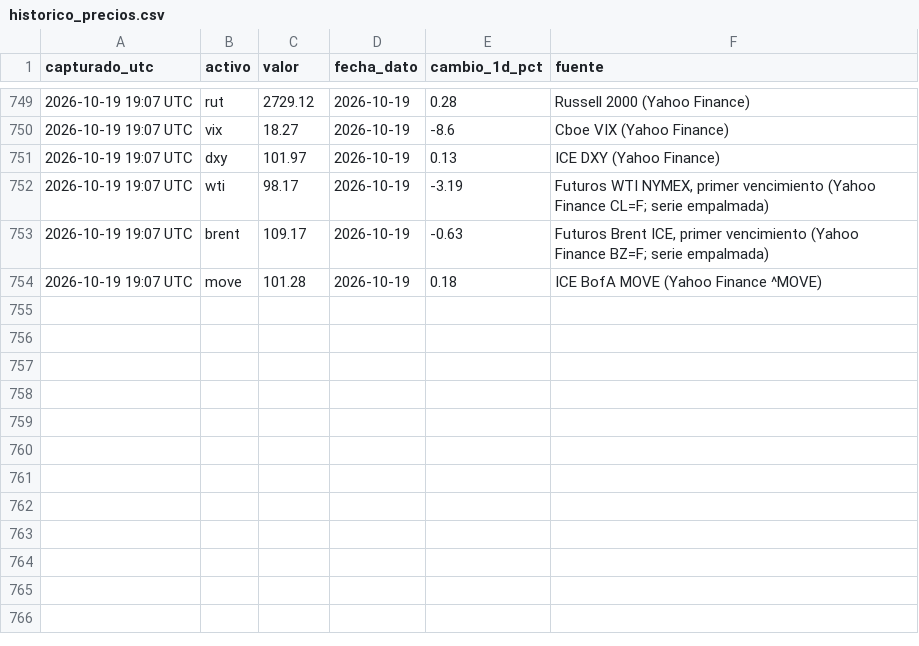
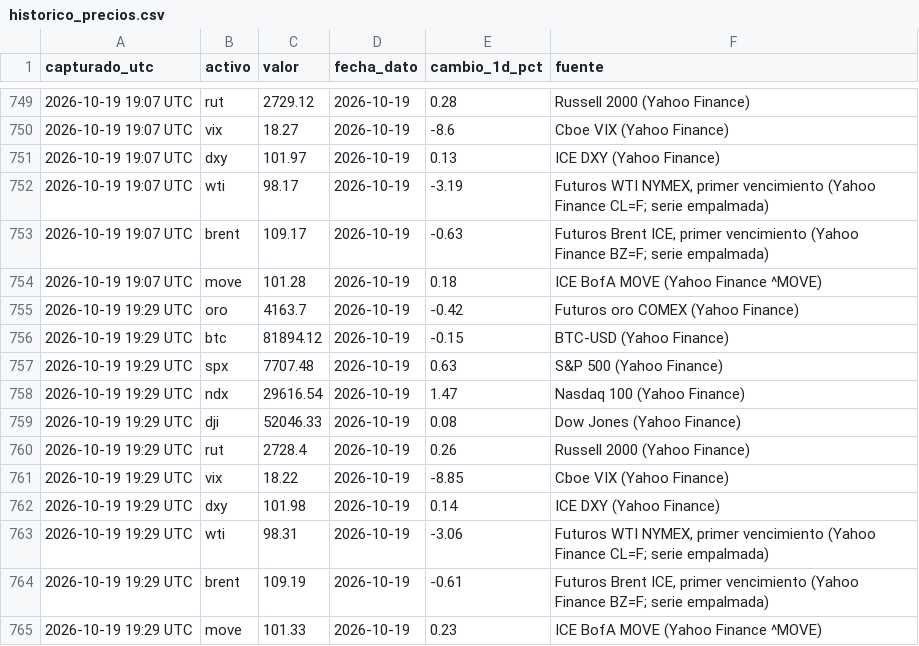
Before and after one commit to komonartisans-ops/nexora-terminal, a CSV file: data/historico_precios.csv, drawn as a sheet; only a part is shown, gaps mark what is left out; the diff names each change by its address in the sheet, - before the commit and + after, or states it on an @@ line.

Commit message:
datos horario 2026-10-19 19:50 UTC [skip ci]

```diff
--- a/data/historico_precios.csv
+++ b/data/historico_precios.csv
+row 755: 2026-10-19 19:29 UTC | oro | 4163.7 | 2026-10-19 | -0.42 | Futuros oro COMEX (Yahoo Finance)
+row 756: 2026-10-19 19:29 UTC | btc | 81894.12 | 2026-10-19 | -0.15 | BTC-USD (Yahoo Finance)
+row 757: 2026-10-19 19:29 UTC | spx | 7707.48 | 2026-10-19 | 0.63 | S&P 500 (Yahoo Finance)
+row 758: 2026-10-19 19:29 UTC | ndx | 29616.54 | 2026-10-19 | 1.47 | Nasdaq 100 (Yahoo Finance)
+row 759: 2026-10-19 19:29 UTC | dji | 52046.33 | 2026-10-19 | 0.08 | Dow Jones (Yahoo Finance)
+row 760: 2026-10-19 19:29 UTC | rut | 2728.4 | 2026-10-19 | 0.26 | Russell 2000 (Yahoo Finance)
+row 761: 2026-10-19 19:29 UTC | vix | 18.22 | 2026-10-19 | -8.85 | Cboe VIX (Yahoo Finance)
+row 762: 2026-10-19 19:29 UTC | dxy | 101.98 | 2026-10-19 | 0.14 | ICE DXY (Yahoo Finance)
+row 763: 2026-10-19 19:29 UTC | wti | 98.31 | 2026-10-19 | -3.06 | Futuros WTI NYMEX, primer vencimiento (Yahoo Finance CL=F; serie empalmada)
+row 764: 2026-10-19 19:29 UTC | brent | 109.19 | 2026-10-19 | -0.61 | Futuros Brent ICE, primer vencimiento (Yahoo Finance BZ=F; serie empalmada)
+row 765: 2026-10-19 19:29 UTC | move | 101.33 | 2026-10-19 | 0.23 | ICE BofA MOVE (Yahoo Finance ^MOVE)
```
Also changed, not shown: data/ejecuciones.csv, data/historico_fedwatch.csv, 27 other files.
